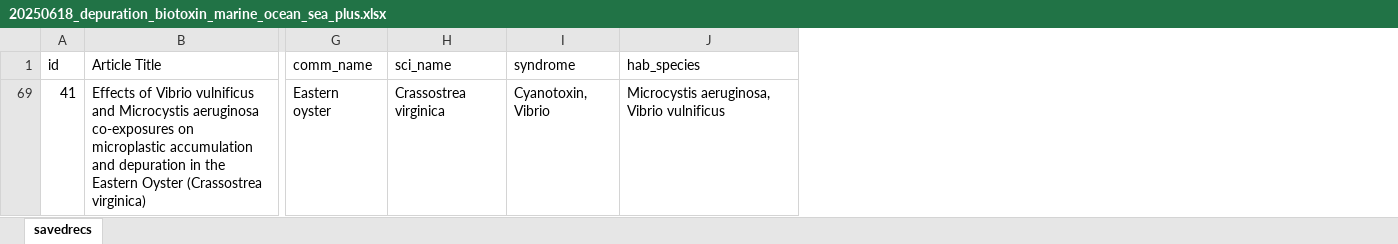
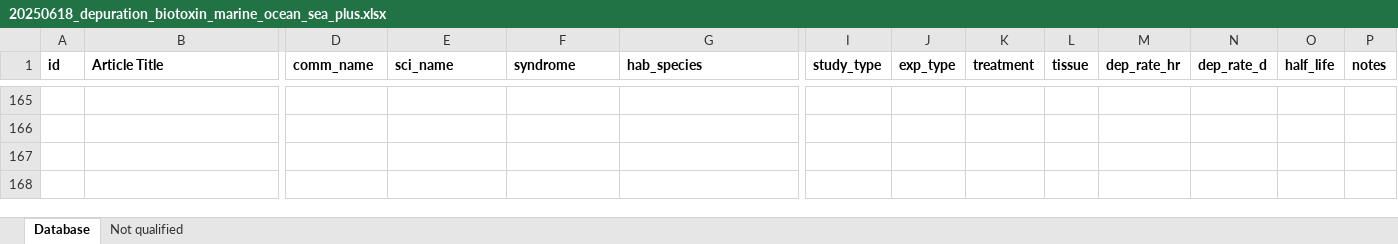
Before and after one commit to cfree14/hab_depuration, an Excel workbook: data/lit_review/raw/20250618_depuration_biotoxin_marine_ocean_sea_plus.xlsx, sheet Database, drawn as a sheet; only a part is shown, gaps mark what is left out; values as stored, in another font and other column widths than the file's, no borders; addresses are those after the commit; rows hold the shown columns only; the diff covers the shown part only; the diff names each change by its address in the sheet, - before the commit and + after, or states it on an @@ line.

Commit message:
database work

```diff
--- a/data/lit_review/raw/20250618_depuration_biotoxin_marine_ocean_sea_plus.xlsx (sheet Database)
+++ b/data/lit_review/raw/20250618_depuration_biotoxin_marine_ocean_sea_plus.xlsx (sheet Database)
-sheet tab: savedrecs
+sheet tab: Database
+sheet tab: Not qualified
+column I (study_type), empty
+column J (exp_type), empty
+column K (treatment), empty
+column L (tissue), empty
+column M (dep_rate_hr), empty
+column N (dep_rate_d), empty
+column O (half_life), empty
+column P (notes), empty
-A1:G1 bold: off
+A1:G1 bold: on
-row 165: 41 | Effects of Vibrio vulnificus and Microcystis aeruginosa co-exposures on microplastic accumulation and depuration in the Eastern Oyster (Crassostrea virginica) | Eastern oyster | Crassostrea virginica | Cyanotoxin, Vibrio | Microcystis aeruginosa, Vibrio vulnificus
+row 165: (empty)
```
Also changed, not shown: 30 added rows, 15 hidden or unhidden rows and cell formats elsewhere in this sheet, hidden cells, 4 other files.
